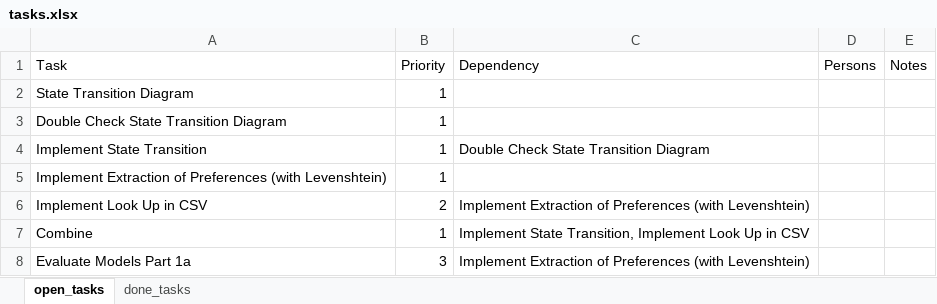
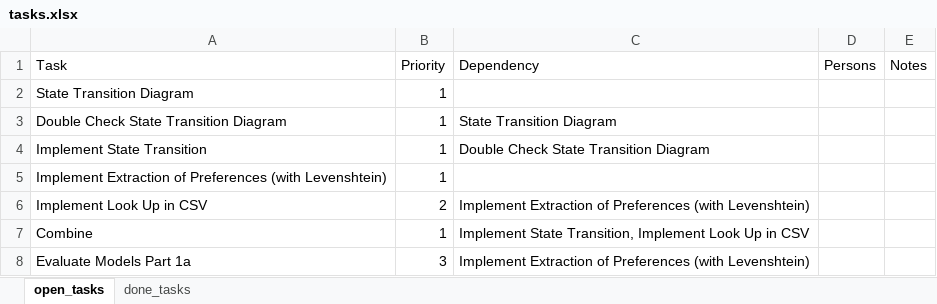
Before and after one commit to annebelleo/MAIR-group12, an Excel workbook: tasks.xlsx, sheet open_tasks, drawn as a sheet; values as stored, in another font and other column widths than the file's, no borders; the diff names each change by its address in the sheet, - before the commit and + after, or states it on an @@ line.

Commit message:
Made a flowchart to better read the tasks for 1b

```diff
--- a/tasks.xlsx (sheet open_tasks)
+++ b/tasks.xlsx (sheet open_tasks)
-C3 (Dependency): (empty)
+C3 (Dependency): State Transition Diagram
```
Also changed, not shown: 1 other file.
